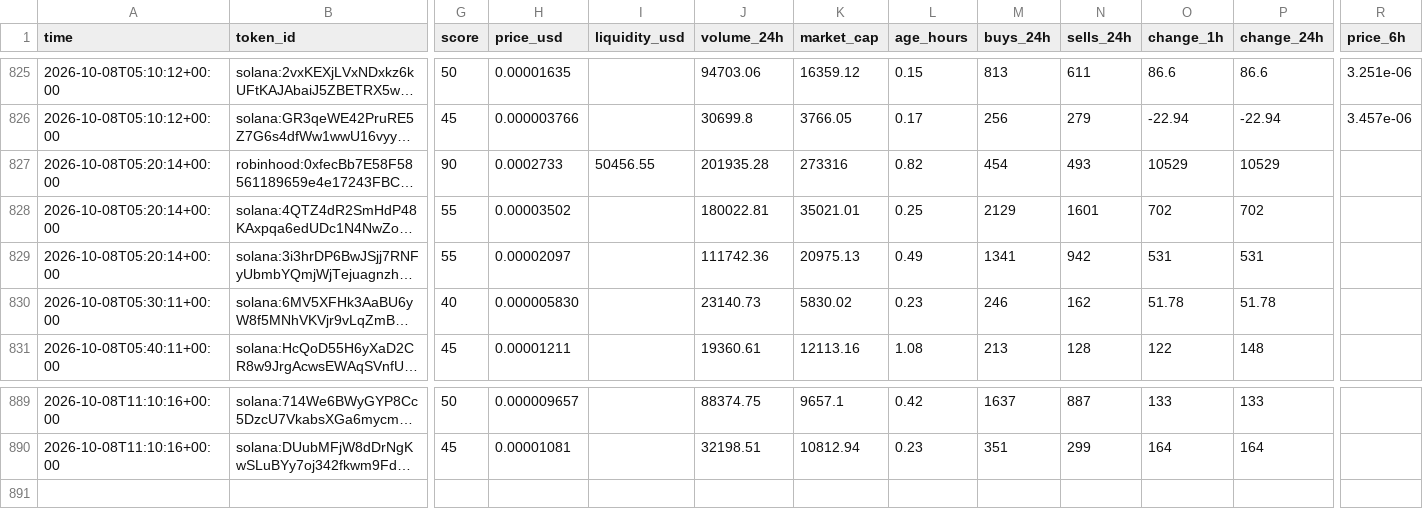
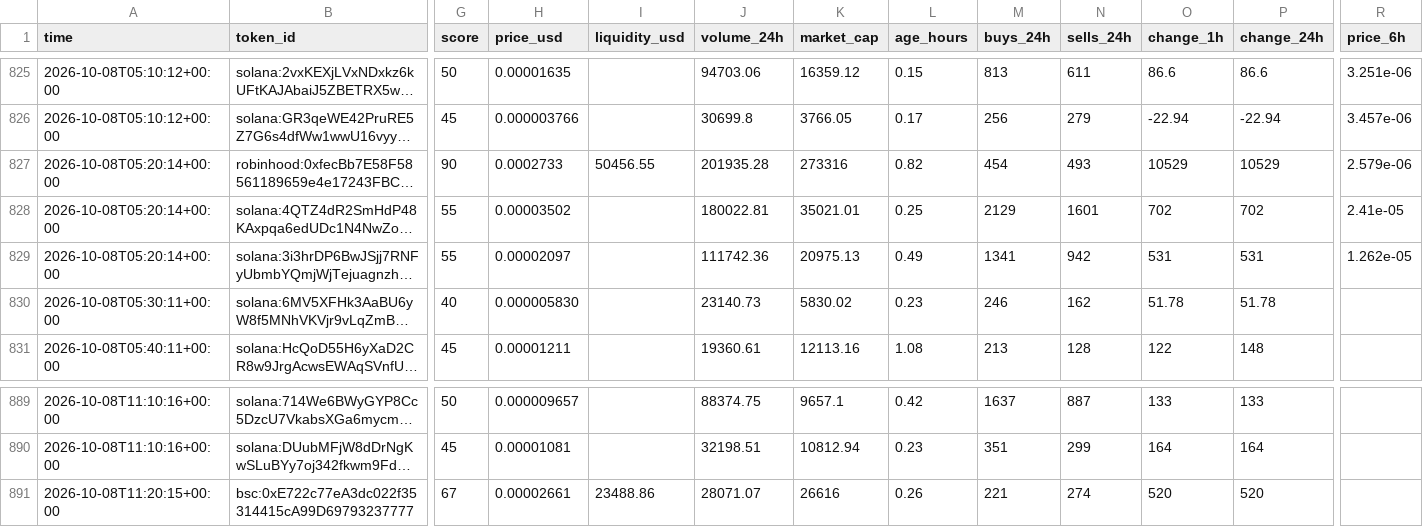
Before and after one commit to zachevm/Telegram-Bot, a CSV file: rejected.csv, drawn as a sheet; only a part is shown, gaps mark what is left out; long unchanged cells end in …; rows hold the shown columns only; the diff names each change by its address in the sheet, - before the commit and + after, or states it on an @@ line.

```diff
--- a/rejected.csv
+++ b/rejected.csv
-R827 (price_6h): (empty)
+R827 (price_6h): 2.579e-06
-R828 (price_6h): (empty)
+R828 (price_6h): 2.41e-05
-R829 (price_6h): (empty)
+R829 (price_6h): 1.262e-05
+row 891: 2026-10-08T11:20:15+00:00 | bsc:0xE722c77eA3dc022f35314415cA99D69793237777 | 67 | 0.00002661 | 23488.86 | 28071.07 | 26616 | 0.26 | 221 | 274 | 520 | 520
```
Also changed, not shown: alerts.csv, runs.csv.
